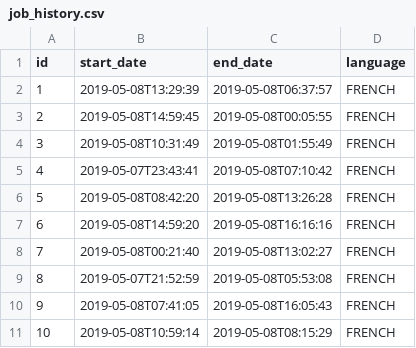
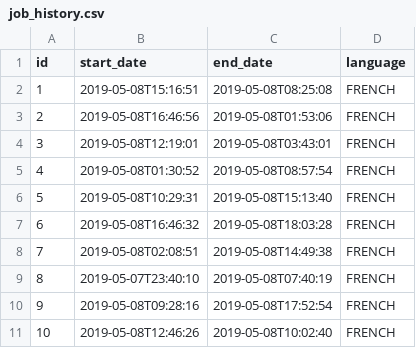
Before and after one commit to jensWorkGit/jhipsterRabbitmqExample, a CSV file: src/main/resources/config/liquibase/data/job_history.csv, drawn as a sheet.

```diff
--- a/src/main/resources/config/liquibase/data/job_history.csv
+++ b/src/main/resources/config/liquibase/data/job_history.csv
@@ -1,11 +1,11 @@
 id;start_date;end_date;language
-1;2019-05-08T13:29:39;2019-05-08T06:37:57;FRENCH
-2;2019-05-08T14:59:45;2019-05-08T00:05:55;FRENCH
-3;2019-05-08T10:31:49;2019-05-08T01:55:49;FRENCH
-4;2019-05-07T23:43:41;2019-05-08T07:10:42;FRENCH
-5;2019-05-08T08:42:20;2019-05-08T13:26:28;FRENCH
-6;2019-05-08T14:59:20;2019-05-08T16:16:16;FRENCH
-7;2019-05-08T00:21:40;2019-05-08T13:02:27;FRENCH
-8;2019-05-07T21:52:59;2019-05-08T05:53:08;FRENCH
-9;2019-05-08T07:41:05;2019-05-08T16:05:43;FRENCH
-10;2019-05-08T10:59:14;2019-05-08T08:15:29;FRENCH
+1;2019-05-08T15:16:51;2019-05-08T08:25:08;FRENCH
+2;2019-05-08T16:46:56;2019-05-08T01:53:06;FRENCH
+3;2019-05-08T12:19:01;2019-05-08T03:43:01;FRENCH
+4;2019-05-08T01:30:52;2019-05-08T08:57:54;FRENCH
+5;2019-05-08T10:29:31;2019-05-08T15:13:40;FRENCH
+6;2019-05-08T16:46:32;2019-05-08T18:03:28;FRENCH
+7;2019-05-08T02:08:51;2019-05-08T14:49:38;FRENCH
+8;2019-05-07T23:40:10;2019-05-08T07:40:19;FRENCH
+9;2019-05-08T09:28:16;2019-05-08T17:52:54;FRENCH
+10;2019-05-08T12:46:26;2019-05-08T10:02:40;FRENCH
```
Also changed, not shown: src/main/resources/config/liquibase/data/employee.csv, 41 other files.
